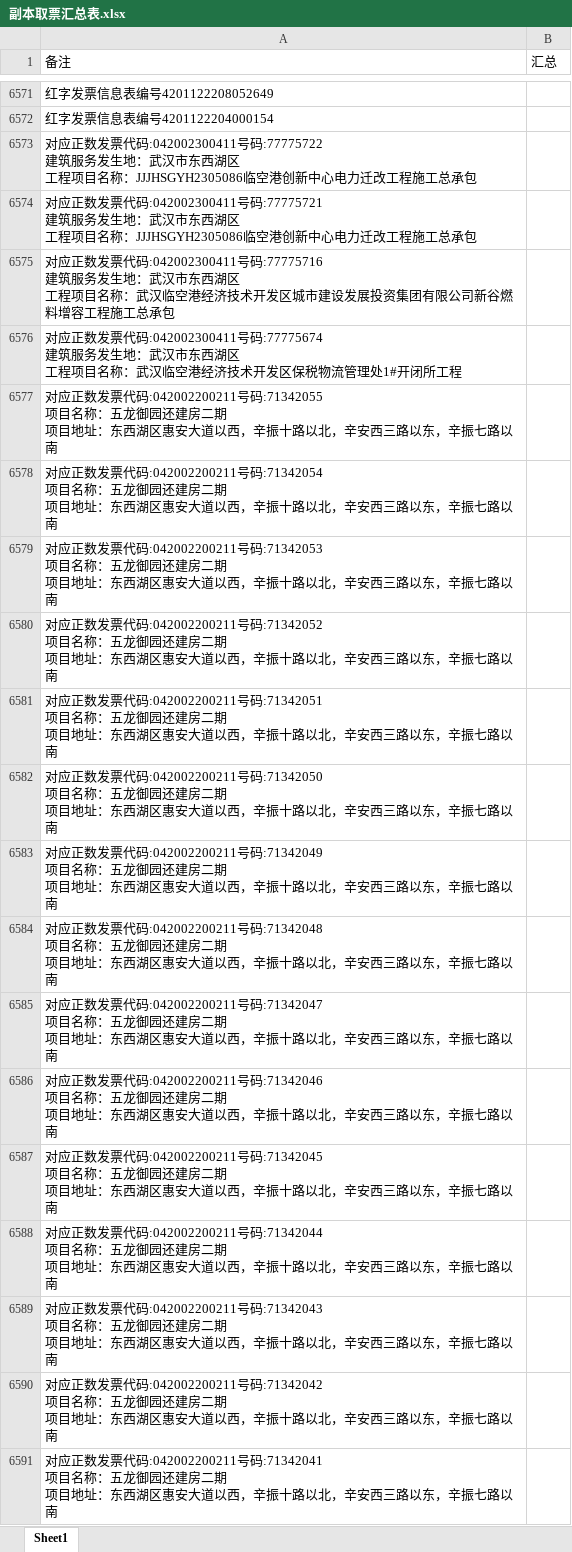
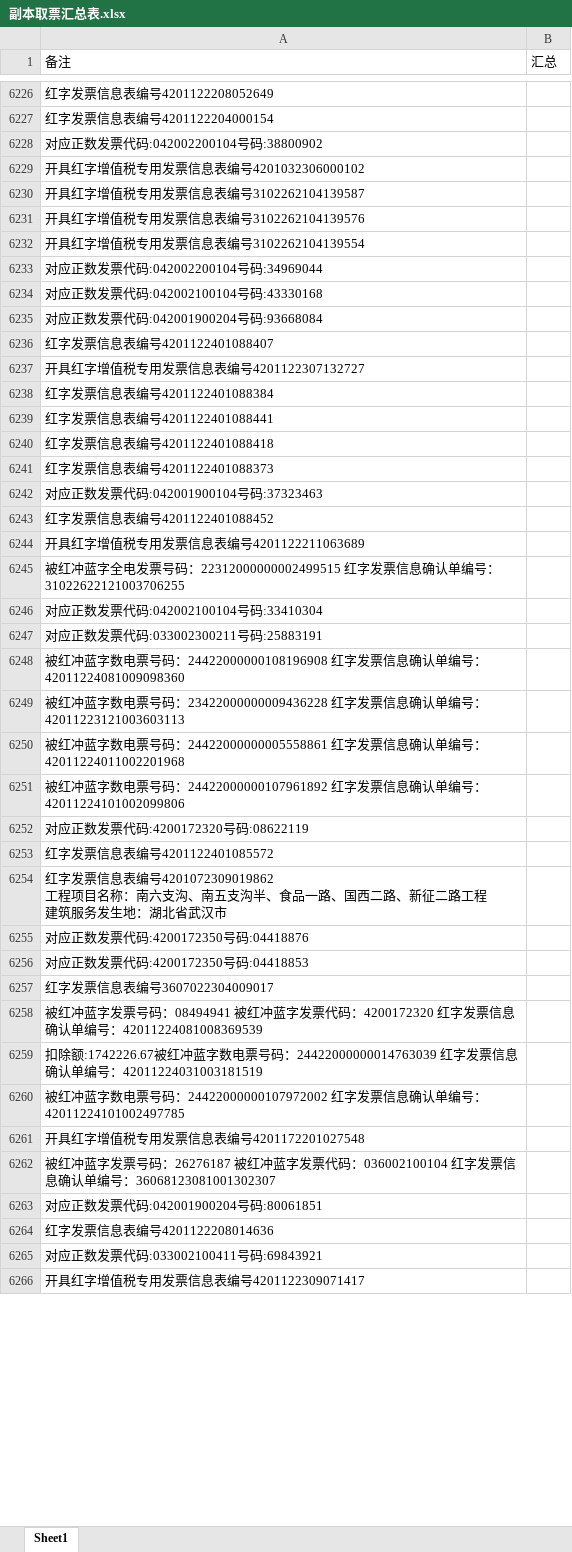
Before and after one commit to apweili/Scratch, an Excel workbook: ConsoleApp1/ReducedData/cwj/副本取票汇总表.xlsx, sheet Sheet1, drawn as a sheet; only a part is shown, gaps mark what is left out; the shorter side is filled out with more unchanged rows; values as stored, in another font and other column widths than the file's, no borders; removed rows and columns are numbered as before the commit, all else as after; ↵ is a line break in a cell; the diff covers the shown part only; the diff names each change by its address in the sheet, - before the commit and + after, or states it on an @@ line.

```diff
--- a/ConsoleApp1/ReducedData/cwj/副本取票汇总表.xlsx (sheet Sheet1)
+++ b/ConsoleApp1/ReducedData/cwj/副本取票汇总表.xlsx (sheet Sheet1)
-row 6573: 对应正数发票代码:042002300411号码:77775722 ↵ 建筑服务发生地：武汉市东西湖区 ↵ 工程项目名称：JJJHSGYH2305086临空港创新中心电力迁改工程施工总承包
-row 6574: 对应正数发票代码:042002300411号码:77775721 ↵ 建筑服务发生地：武汉市东西湖区 ↵ 工程项目名称：JJJHSGYH2305086临空港创新中心电力迁改工程施工总承包
-row 6575: 对应正数发票代码:042002300411号码:77775716 ↵ 建筑服务发生地：武汉市东西湖区 ↵ 工程项目名称：武汉临空港经济技术开发区城市建设发展投资集团有限公司新谷燃料增容工程施工总承包
-row 6576: 对应正数发票代码:042002300411号码:77775674 ↵ 建筑服务发生地：武汉市东西湖区 ↵ 工程项目名称：武汉临空港经济技术开发区保税物流管理处1#开闭所工程
-row 6577: 对应正数发票代码:042002200211号码:71342055 ↵ 项目名称：五龙御园还建房二期 ↵ 项目地址：东西湖区惠安大道以西，辛振十路以北，辛安西三路以东，辛振七路以南
-row 6578: 对应正数发票代码:042002200211号码:71342054 ↵ 项目名称：五龙御园还建房二期 ↵ 项目地址：东西湖区惠安大道以西，辛振十路以北，辛安西三路以东，辛振七路以南
-row 6579: 对应正数发票代码:042002200211号码:71342053 ↵ 项目名称：五龙御园还建房二期 ↵ 项目地址：东西湖区惠安大道以西，辛振十路以北，辛安西三路以东，辛振七路以南
-row 6580: 对应正数发票代码:042002200211号码:71342052 ↵ 项目名称：五龙御园还建房二期 ↵ 项目地址：东西湖区惠安大道以西，辛振十路以北，辛安西三路以东，辛振七路以南
-row 6581: 对应正数发票代码:042002200211号码:71342051 ↵ 项目名称：五龙御园还建房二期 ↵ 项目地址：东西湖区惠安大道以西，辛振十路以北，辛安西三路以东，辛振七路以南
-row 6582: 对应正数发票代码:042002200211号码:71342050 ↵ 项目名称：五龙御园还建房二期 ↵ 项目地址：东西湖区惠安大道以西，辛振十路以北，辛安西三路以东，辛振七路以南
-row 6583: 对应正数发票代码:042002200211号码:71342049 ↵ 项目名称：五龙御园还建房二期 ↵ 项目地址：东西湖区惠安大道以西，辛振十路以北，辛安西三路以东，辛振七路以南
-row 6584: 对应正数发票代码:042002200211号码:71342048 ↵ 项目名称：五龙御园还建房二期 ↵ 项目地址：东西湖区惠安大道以西，辛振十路以北，辛安西三路以东，辛振七路以南
-row 6585: 对应正数发票代码:042002200211号码:71342047 ↵ 项目名称：五龙御园还建房二期 ↵ 项目地址：东西湖区惠安大道以西，辛振十路以北，辛安西三路以东，辛振七路以南
-row 6586: 对应正数发票代码:042002200211号码:71342046 ↵ 项目名称：五龙御园还建房二期 ↵ 项目地址：东西湖区惠安大道以西，辛振十路以北，辛安西三路以东，辛振七路以南
-row 6587: 对应正数发票代码:042002200211号码:71342045 ↵ 项目名称：五龙御园还建房二期 ↵ 项目地址：东西湖区惠安大道以西，辛振十路以北，辛安西三路以东，辛振七路以南
-row 6588: 对应正数发票代码:042002200211号码:71342044 ↵ 项目名称：五龙御园还建房二期 ↵ 项目地址：东西湖区惠安大道以西，辛振十路以北，辛安西三路以东，辛振七路以南
-row 6589: 对应正数发票代码:042002200211号码:71342043 ↵ 项目名称：五龙御园还建房二期 ↵ 项目地址：东西湖区惠安大道以西，辛振十路以北，辛安西三路以东，辛振七路以南
-row 6590: 对应正数发票代码:042002200211号码:71342042 ↵ 项目名称：五龙御园还建房二期 ↵ 项目地址：东西湖区惠安大道以西，辛振十路以北，辛安西三路以东，辛振七路以南
-row 6591: 对应正数发票代码:042002200211号码:71342041 ↵ 项目名称：五龙御园还建房二期 ↵ 项目地址：东西湖区惠安大道以西，辛振十路以北，辛安西三路以东，辛振七路以南
```
Also changed, not shown: 31 added rows, 433 removed rows and 341 edited cells elsewhere in this sheet, ConsoleApp1/ReducedData/cwj/取票汇总表trimmed.xlsx, 7 other files.
